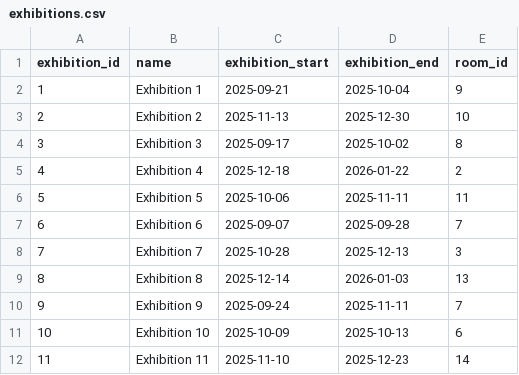
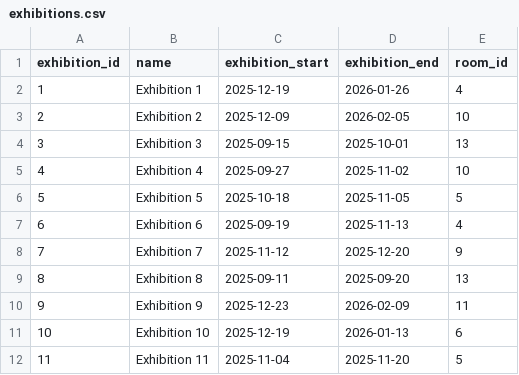
Before and after one commit to ol1c/hd, a CSV file: hd/csv/exhibitions.csv, drawn as a sheet; only a part is shown; the diff covers the shown part only.

```diff
--- a/hd/csv/exhibitions.csv
+++ b/hd/csv/exhibitions.csv
@@ -1,12 +1,12 @@
 exhibition_id,name,exhibition_start,exhibition_end,room_id
-1,Exhibition 1,2025-09-21,2025-10-04,9
-2,Exhibition 2,2025-11-13,2025-12-30,10
-3,Exhibition 3,2025-09-17,2025-10-02,8
-4,Exhibition 4,2025-12-18,2026-01-22,2
-5,Exhibition 5,2025-10-06,2025-11-11,11
-6,Exhibition 6,2025-09-07,2025-09-28,7
-7,Exhibition 7,2025-10-28,2025-12-13,3
-8,Exhibition 8,2025-12-14,2026-01-03,13
-9,Exhibition 9,2025-09-24,2025-11-11,7
-10,Exhibition 10,2025-10-09,2025-10-13,6
-11,Exhibition 11,2025-11-10,2025-12-23,14
+1,Exhibition 1,2025-12-19,2026-01-26,4
+2,Exhibition 2,2025-12-09,2026-02-05,10
+3,Exhibition 3,2025-09-15,2025-10-01,13
+4,Exhibition 4,2025-09-27,2025-11-02,10
+5,Exhibition 5,2025-10-18,2025-11-05,5
+6,Exhibition 6,2025-09-19,2025-11-13,4
+7,Exhibition 7,2025-11-12,2025-12-20,9
+8,Exhibition 8,2025-09-11,2025-09-20,13
+9,Exhibition 9,2025-12-23,2026-02-09,11
+10,Exhibition 10,2025-12-19,2026-01-13,6
+11,Exhibition 11,2025-11-04,2025-11-20,5
```
Also changed, not shown: 12 edited cells elsewhere in this file, hd/csv/exhibit_exhibitions.csv, hd/csv/exhibition_visits.csv, 14 other files.
